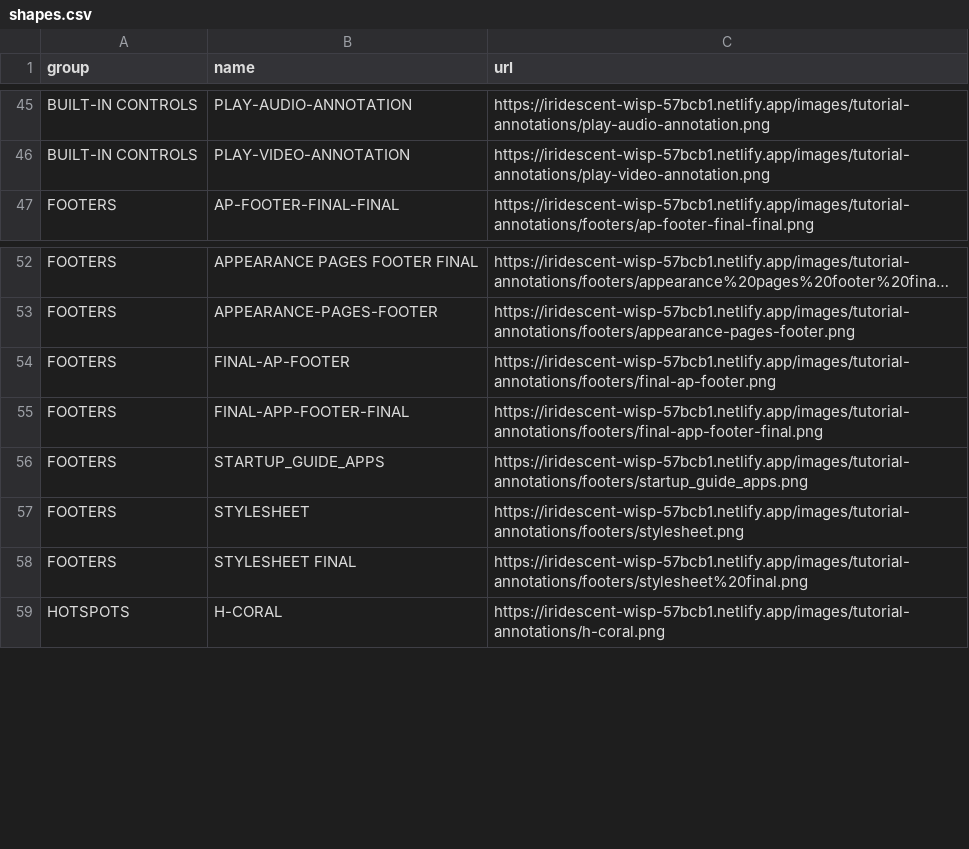
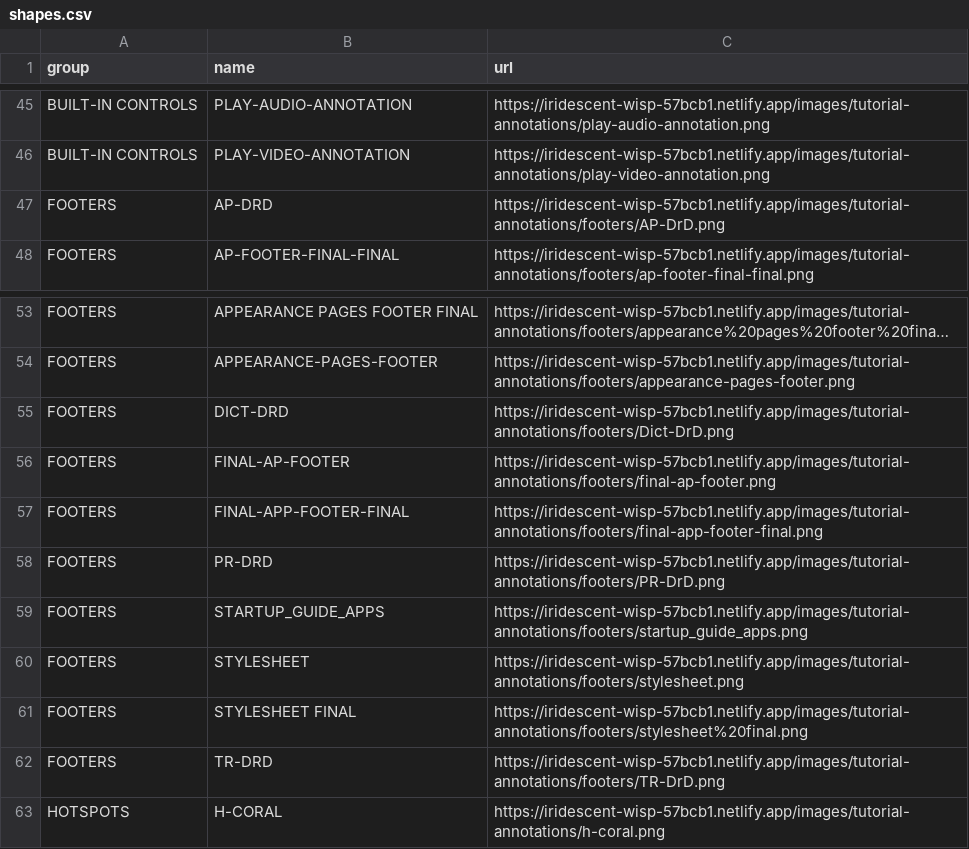
Before and after one commit to stenohacker/mh_media, a CSV file: shapes.csv, drawn as a sheet; only a part is shown, gaps mark what is left out; long unchanged cells end in …; the diff names each change by its address in the sheet, - before the commit and + after, or states it on an @@ line.

```diff
--- a/shapes.csv
+++ b/shapes.csv
+row 47: FOOTERS | AP-DRD | https://iridescent-wisp-57bcb1.netlify.app/images/tutorial-annotations/footers/AP-DrD.png
+row 55: FOOTERS | DICT-DRD | https://iridescent-wisp-57bcb1.netlify.app/images/tutorial-annotations/footers/Dict-DrD.png
+row 58: FOOTERS | PR-DRD | https://iridescent-wisp-57bcb1.netlify.app/images/tutorial-annotations/footers/PR-DrD.png
+row 62: FOOTERS | TR-DRD | https://iridescent-wisp-57bcb1.netlify.app/images/tutorial-annotations/footers/TR-DrD.png
```
Also changed, not shown: 4 other files.
